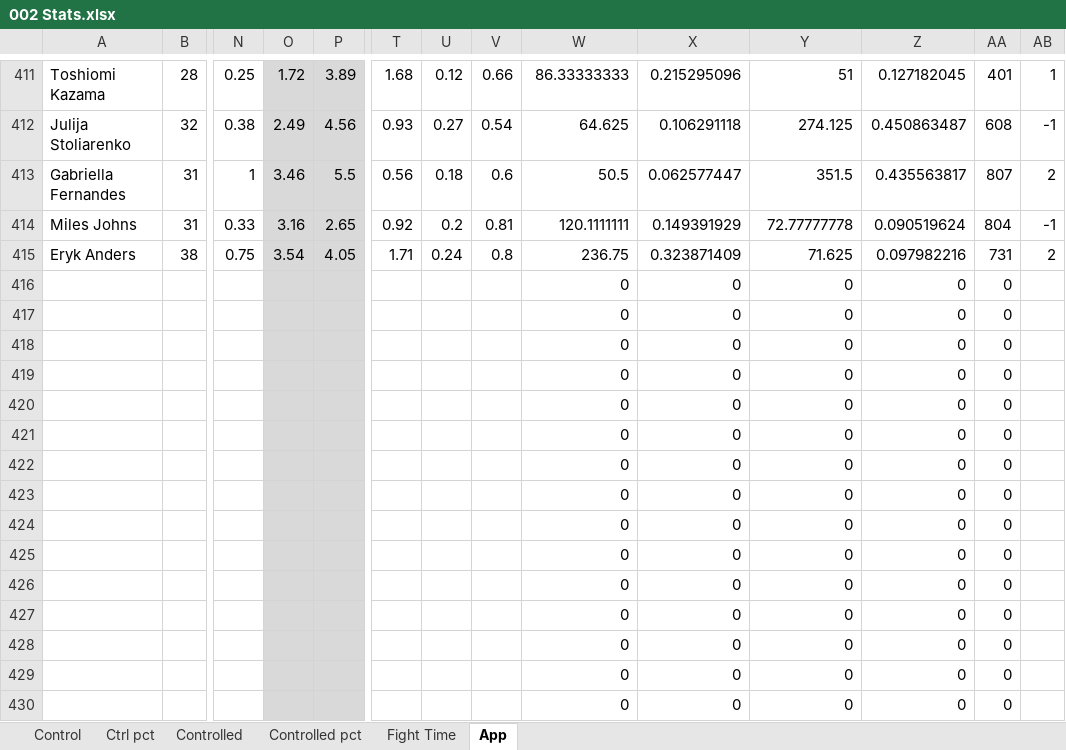
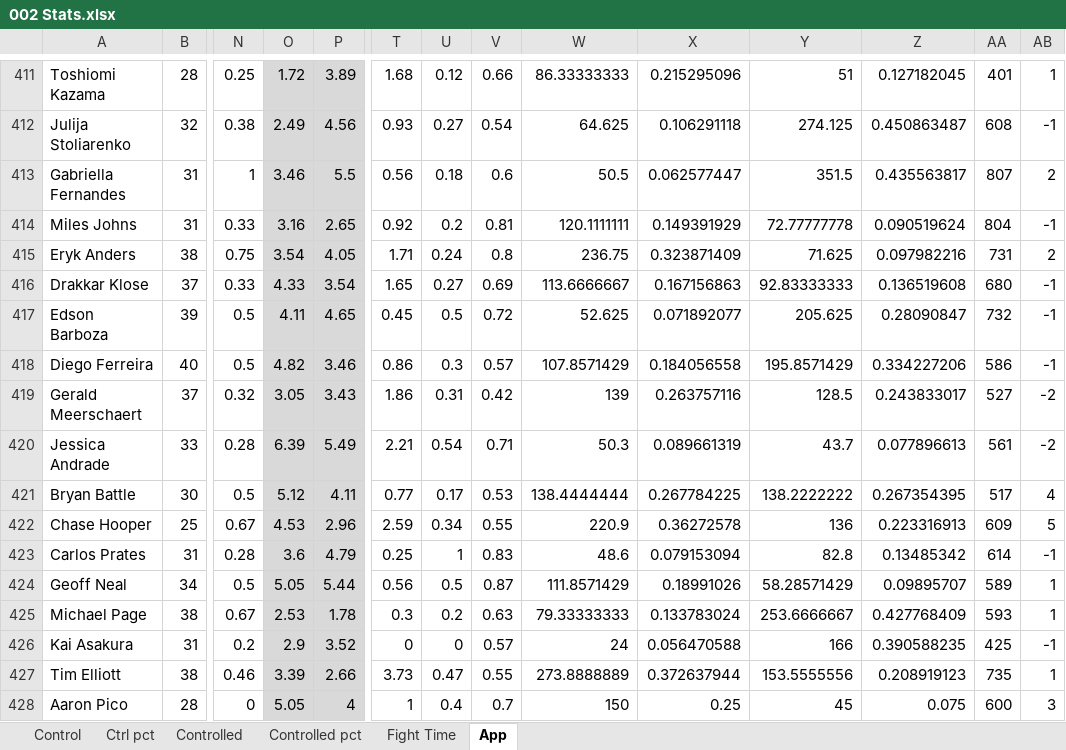
Before and after one commit to MMAEagle/MMA-Stats, an Excel workbook: APP/002 Stats.xlsx, sheet App, drawn as a sheet; only a part is shown, gaps mark what is left out; values as stored, in another font and other column widths than the file's, no borders; removed rows and columns are numbered as before the commit, all else as after; rows hold the shown columns only; the diff covers the shown part only; the diff names each change by its address in the sheet, - before the commit and + after, or states it on an @@ line.

```diff
--- a/APP/002 Stats.xlsx (sheet App)
+++ b/APP/002 Stats.xlsx (sheet App)
-row 416:  |  |  |  |  |  |  |  | 0 | 0 | 0 | 0 | 0
-row 417:  |  |  |  |  |  |  |  | 0 | 0 | 0 | 0 | 0
-row 418:  |  |  |  |  |  |  |  | 0 | 0 | 0 | 0 | 0
-row 419:  |  |  |  |  |  |  |  | 0 | 0 | 0 | 0 | 0
-row 420:  |  |  |  |  |  |  |  | 0 | 0 | 0 | 0 | 0
-row 421:  |  |  |  |  |  |  |  | 0 | 0 | 0 | 0 | 0
-row 422:  |  |  |  |  |  |  |  | 0 | 0 | 0 | 0 | 0
-row 423:  |  |  |  |  |  |  |  | 0 | 0 | 0 | 0 | 0
-row 424:  |  |  |  |  |  |  |  | 0 | 0 | 0 | 0 | 0
-row 425:  |  |  |  |  |  |  |  | 0 | 0 | 0 | 0 | 0
-row 426:  |  |  |  |  |  |  |  | 0 | 0 | 0 | 0 | 0
-row 427:  |  |  |  |  |  |  |  | 0 | 0 | 0 | 0 | 0
-row 428:  |  |  |  |  |  |  |  | 0 | 0 | 0 | 0 | 0
-row 429:  |  |  |  |  |  |  |  | 0 | 0 | 0 | 0 | 0
-row 430:  |  |  |  |  |  |  |  | 0 | 0 | 0 | 0 | 0
+row 416: Drakkar Klose | 37 | 0.33 | 4.33 | 3.54 | 1.65 | 0.27 | 0.69 | 113.6666667 | 0.167156863 | 92.83333333 | 0.136519608 | 680 | -1
+row 417: Edson Barboza | 39 | 0.5 | 4.11 | 4.65 | 0.45 | 0.5 | 0.72 | 52.625 | 0.071892077 | 205.625 | 0.28090847 | 732 | -1
+row 418: Diego Ferreira | 40 | 0.5 | 4.82 | 3.46 | 0.86 | 0.3 | 0.57 | 107.8571429 | 0.184056558 | 195.8571429 | 0.334227206 | 586 | -1
+row 419: Gerald Meerschaert | 37 | 0.32 | 3.05 | 3.43 | 1.86 | 0.31 | 0.42 | 139 | 0.263757116 | 128.5 | 0.243833017 | 527 | -2
+row 420: Jessica Andrade | 33 | 0.28 | 6.39 | 5.49 | 2.21 | 0.54 | 0.71 | 50.3 | 0.089661319 | 43.7 | 0.077896613 | 561 | -2
+row 421: Bryan Battle | 30 | 0.5 | 5.12 | 4.11 | 0.77 | 0.17 | 0.53 | 138.4444444 | 0.267784225 | 138.2222222 | 0.267354395 | 517 | 4
+row 422: Chase Hooper | 25 | 0.67 | 4.53 | 2.96 | 2.59 | 0.34 | 0.55 | 220.9 | 0.36272578 | 136 | 0.223316913 | 609 | 5
+row 423: Carlos Prates | 31 | 0.28 | 3.6 | 4.79 | 0.25 | 1 | 0.83 | 48.6 | 0.079153094 | 82.8 | 0.13485342 | 614 | -1
+row 424: Geoff Neal | 34 | 0.5 | 5.05 | 5.44 | 0.56 | 0.5 | 0.87 | 111.8571429 | 0.18991026 | 58.28571429 | 0.09895707 | 589 | 1
+row 425: Michael Page | 38 | 0.67 | 2.53 | 1.78 | 0.3 | 0.2 | 0.63 | 79.33333333 | 0.133783024 | 253.6666667 | 0.427768409 | 593 | 1
+row 426: Kai Asakura | 31 | 0.2 | 2.9 | 3.52 | 0 | 0 | 0.57 | 24 | 0.056470588 | 166 | 0.390588235 | 425 | -1
+row 427: Tim Elliott | 38 | 0.46 | 3.39 | 2.66 | 3.73 | 0.47 | 0.55 | 273.8888889 | 0.372637944 | 153.5555556 | 0.208919123 | 735 | 1
+row 428: Aaron Pico | 28 | 0 | 5.05 | 4 | 1 | 0.4 | 0.7 | 150 | 0.25 | 45 | 0.075 | 600 | 3
```
Also changed, not shown: 3 added rows, 1 removed row and 28 edited cells elsewhere in this sheet, sheet Control, sheet Controlled, sheet Fight Time, sheet Ctrl pct, sheet Controlled pct.
